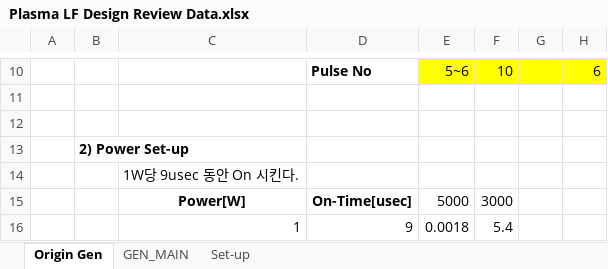
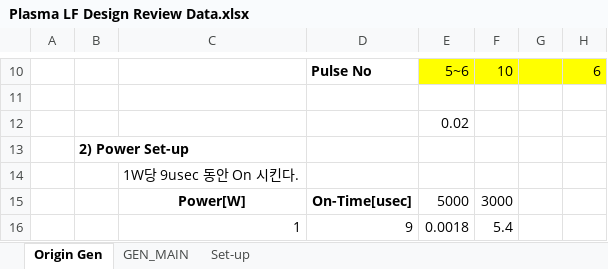
Before and after one commit to ArvidJoung/Plasma_LF, an Excel workbook: Plasma LF Design Review Data.xlsx, sheet Origin Gen, drawn as a sheet; only a part is shown, gaps mark what is left out; values as stored, in another font and other column widths than the file's, no borders; the diff names each change by its address in the sheet, - before the commit and + after, or states it on an @@ line.

```diff
--- a/Plasma LF Design Review Data.xlsx (sheet Origin Gen)
+++ b/Plasma LF Design Review Data.xlsx (sheet Origin Gen)
-E12: (empty)
+E12: 0.02
```
Also changed, not shown: 16 other files.
